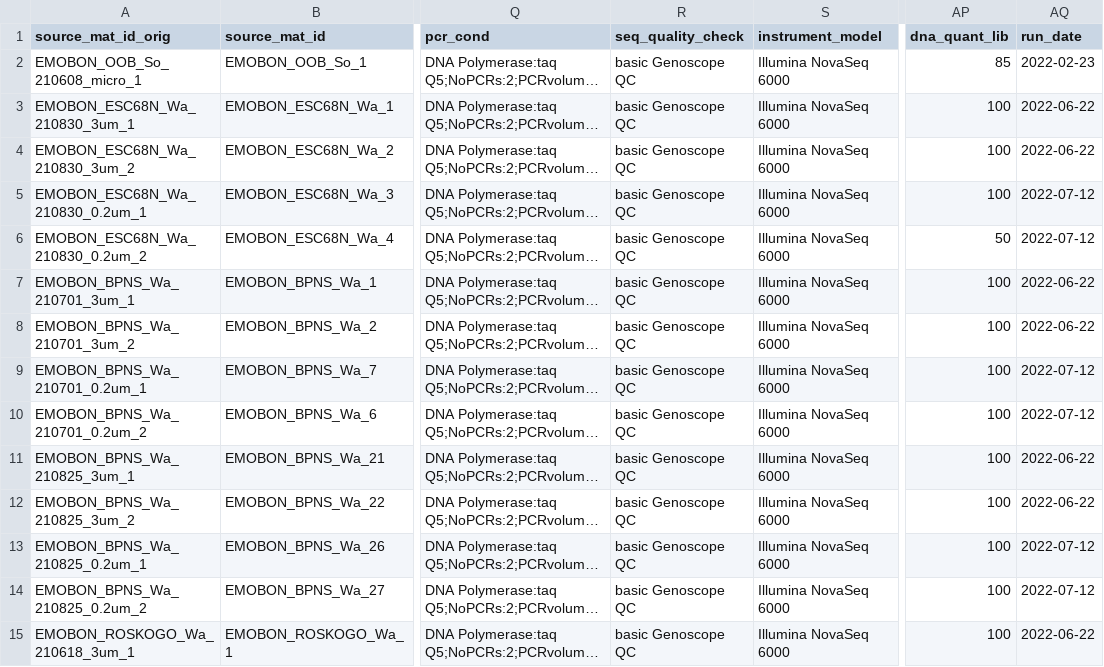
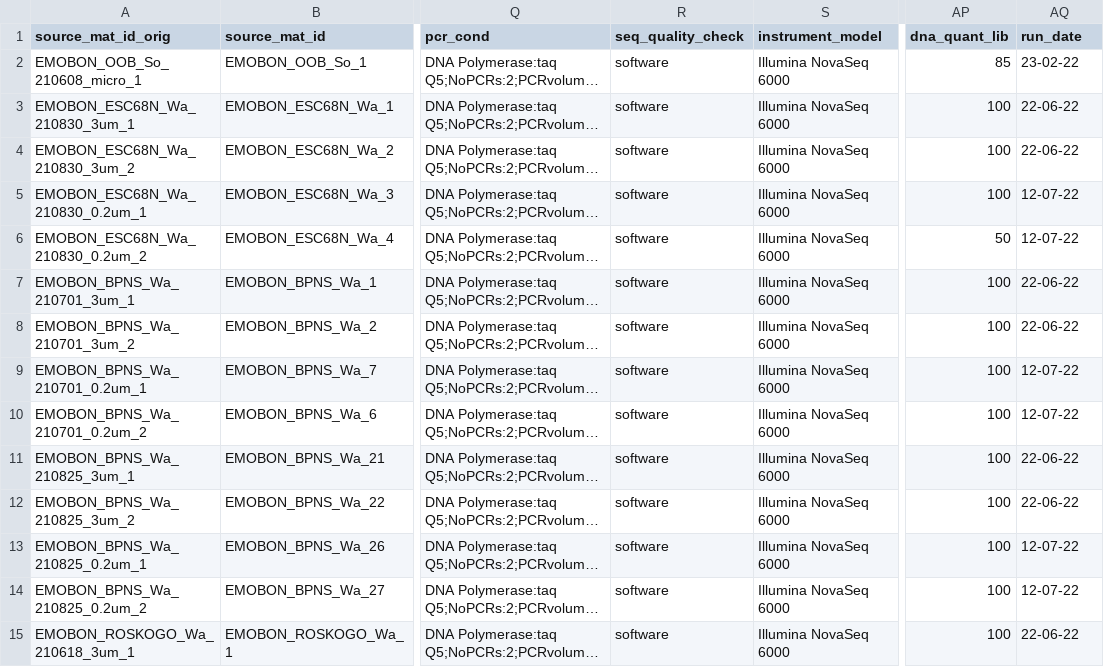
Before and after one commit to emo-bon/sequencing-logistics-crate, a CSV file: shipment/batch-001/run-information-batch-001.csv, drawn as a sheet; only a part is shown, gaps mark what is left out; long unchanged cells end in …; the diff covers the shown part only; the diff names each change by its address in the sheet, - before the commit and + after, or states it on an @@ line.

Commit message:
seq_quality_check column fixed

```diff
--- a/shipment/batch-001/run-information-batch-001.csv
+++ b/shipment/batch-001/run-information-batch-001.csv
-R2:R15 (seq_quality_check): basic Genoscope QC
+R2:R15 (seq_quality_check): software
-AQ2 (run_date): 2022-02-23
+AQ2 (run_date): 23-02-22
-AQ3:AQ4 (run_date): 2022-06-22
+AQ3:AQ4 (run_date): 22-06-22
-AQ5:AQ6 (run_date): 2022-07-12
+AQ5:AQ6 (run_date): 12-07-22
-AQ7:AQ8 (run_date): 2022-06-22
+AQ7:AQ8 (run_date): 22-06-22
-AQ9:AQ10 (run_date): 2022-07-12
+AQ9:AQ10 (run_date): 12-07-22
-AQ11:AQ12 (run_date): 2022-06-22
+AQ11:AQ12 (run_date): 22-06-22
-AQ13:AQ14 (run_date): 2022-07-12
+AQ13:AQ14 (run_date): 12-07-22
-AQ15 (run_date): 2022-06-22
+AQ15 (run_date): 22-06-22
```
Also changed, not shown: 132 edited cells elsewhere in this file.
